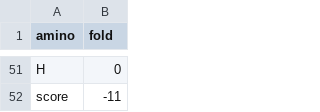
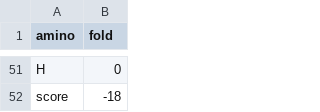
Before and after one commit to rayofsvnshine/A-H, a CSV file: data/output.csv, drawn as a sheet; only a part is shown, gaps mark what is left out; the diff covers the shown part only; the diff names each change by its address in the sheet, - before the commit and + after, or states it on an @@ line.

```diff
--- a/data/output.csv
+++ b/data/output.csv
-B52 (fold): -11
+B52 (fold): -18
```
Also changed, not shown: 10 added rows, 10 removed rows and 21 moved rows elsewhere in this file, 7 other files.
